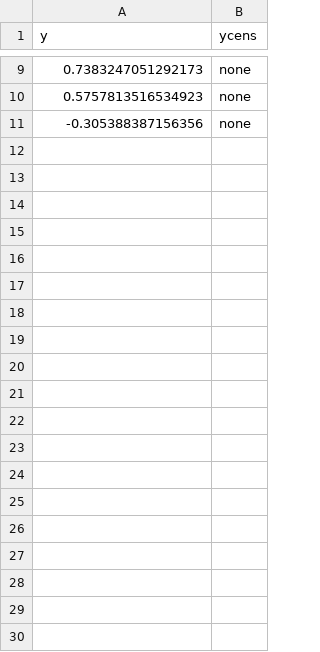
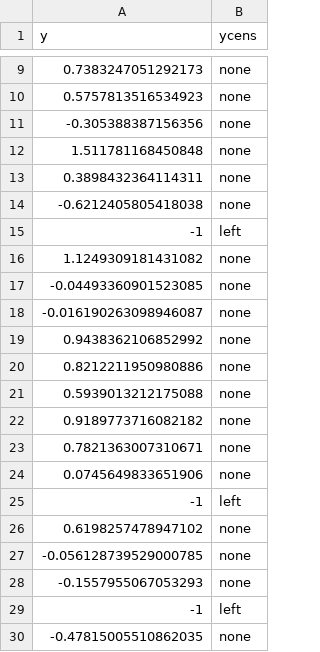
Before and after one commit to bentrueman/bgamcar1, a CSV file: inst/extdata/data.csv, drawn as a sheet; only a part is shown, gaps mark what is left out; the diff covers the shown part only; the diff names each change by its address in the sheet, - before the commit and + after, or states it on an @@ line.

```diff
--- a/inst/extdata/data.csv
+++ b/inst/extdata/data.csv
+row 12: 1.511781168450848 | none
+row 13: 0.3898432364114311 | none
+row 14: -0.6212405805418038 | none
+row 15: -1 | left
+row 16: 1.1249309181431082 | none
+row 17: -0.04493360901523085 | none
+row 18: -0.016190263098946087 | none
+row 19: 0.9438362106852992 | none
+row 20: 0.8212211950980886 | none
+row 21: 0.5939013212175088 | none
+row 22: 0.9189773716082182 | none
+row 23: 0.7821363007310671 | none
+row 24: 0.0745649833651906 | none
+row 25: -1 | left
+row 26: 0.6198257478947102 | none
+row 27: -0.056128739529000785 | none
+row 28: -0.1557955067053293 | none
+row 29: -1 | left
+row 30: -0.47815005510862035 | none
```
Also changed, not shown: 71 added rows elsewhere in this file, inst/extdata/test_1.csv, inst/extdata/test_2.csv, 12 other files.
